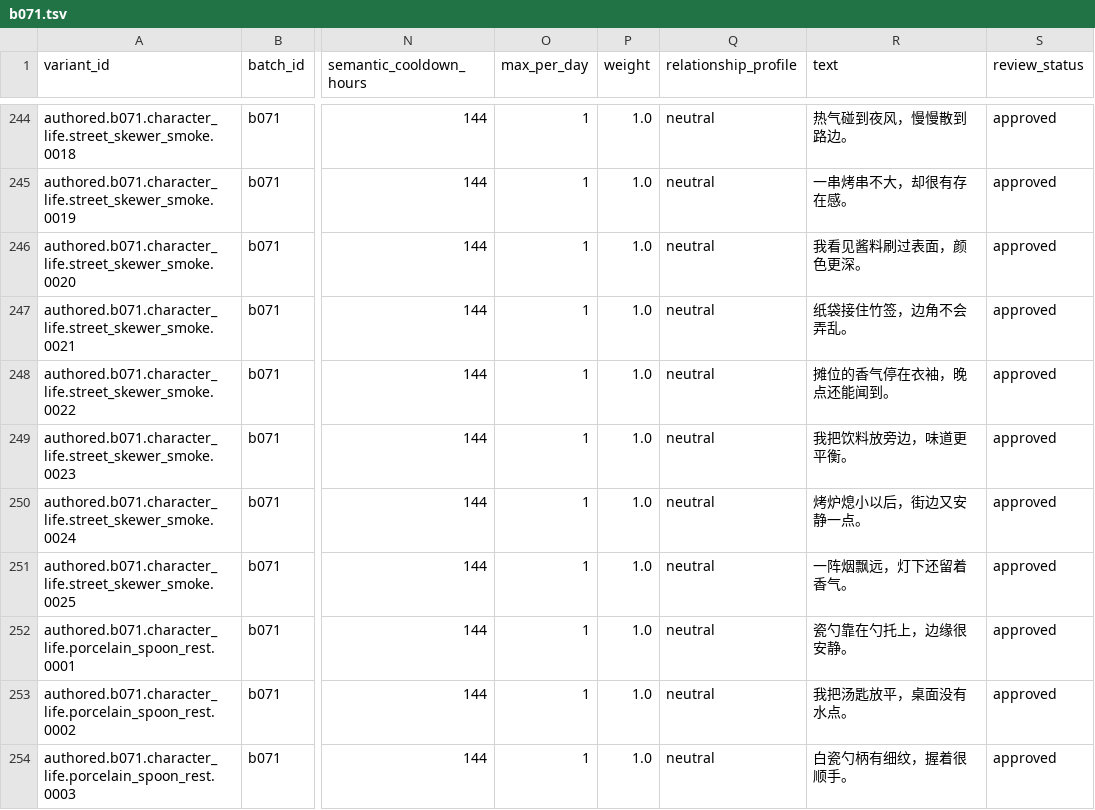
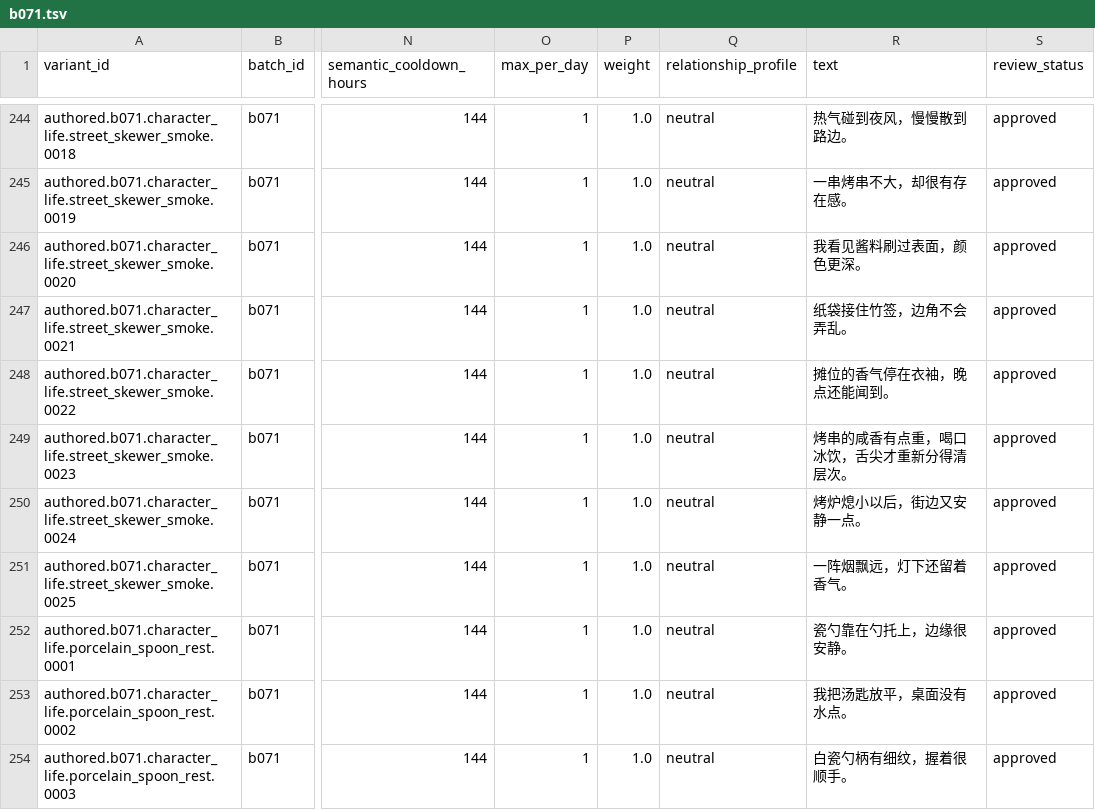
Before and after one commit to haohaizi554/CompanionDesktopPet, a TSV file: data/authored/v1/b071.tsv, drawn as a sheet; only a part is shown, gaps mark what is left out; the diff names each change by its address in the sheet, - before the commit and + after, or states it on an @@ line.

Commit message:
content: complete authored identity corpus

```diff
--- a/data/authored/v1/b071.tsv
+++ b/data/authored/v1/b071.tsv
-R249 (text): 我把饮料放旁边，味道更平衡。
+R249 (text): 烤串的咸香有点重，喝口冰饮，舌尖才重新分得清层次。
```
Also changed, not shown: data/authored/v1/b052.tsv, data/authored/v1/b055.tsv, 11 other files.
